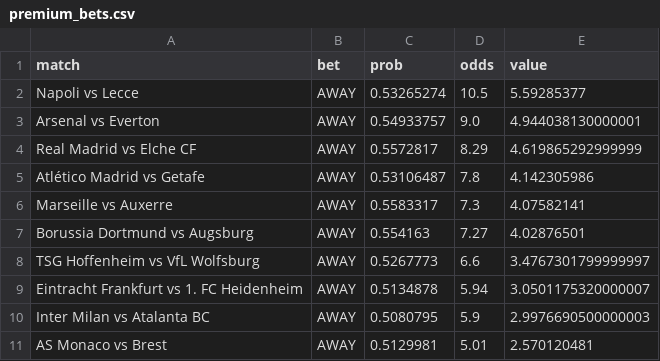
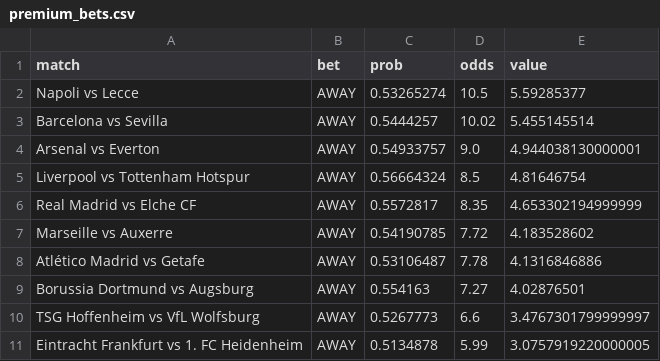
Before and after one commit to Zentisc/ai-betting, a CSV file: data/premium_bets.csv, drawn as a sheet.

```diff
--- a/data/premium_bets.csv
+++ b/data/premium_bets.csv
@@ -2,10 +2,10 @@ match,bet,prob,odds,value
 Napoli vs Lecce,AWAY,0.53265274,10.5,5.59285377
+Barcelona vs Sevilla,AWAY,0.5444257,10.02,5.455145514
 Arsenal vs Everton,AWAY,0.54933757,9.0,4.944038130000001
-Real Madrid vs Elche CF,AWAY,0.5572817,8.29,4.619865292999999
-Atlético Madrid vs Getafe,AWAY,0.53106487,7.8,4.142305986
-Marseille vs Auxerre,AWAY,0.5583317,7.3,4.07582141
+Liverpool vs Tottenham Hotspur,AWAY,0.56664324,8.5,4.81646754
+Real Madrid vs Elche CF,AWAY,0.5572817,8.35,4.653302194999999
+Marseille vs Auxerre,AWAY,0.54190785,7.72,4.183528602
+Atlético Madrid vs Getafe,AWAY,0.53106487,7.78,4.1316846886
 Borussia Dortmund vs Augsburg,AWAY,0.554163,7.27,4.02876501
 TSG Hoffenheim vs VfL Wolfsburg,AWAY,0.5267773,6.6,3.4767301799999997
-Eintracht Frankfurt vs 1. FC Heidenheim,AWAY,0.5134878,5.94,3.0501175320000007
-Inter Milan vs Atalanta BC,AWAY,0.5080795,5.9,2.9976690500000003
-AS Monaco vs Brest,AWAY,0.5129981,5.01,2.570120481
+Eintracht Frankfurt vs 1. FC Heidenheim,AWAY,0.5134878,5.99,3.0757919220000005
```
Also changed, not shown: data/upcoming_matches.csv, data/upcoming_predictions.csv, 9 other files.
